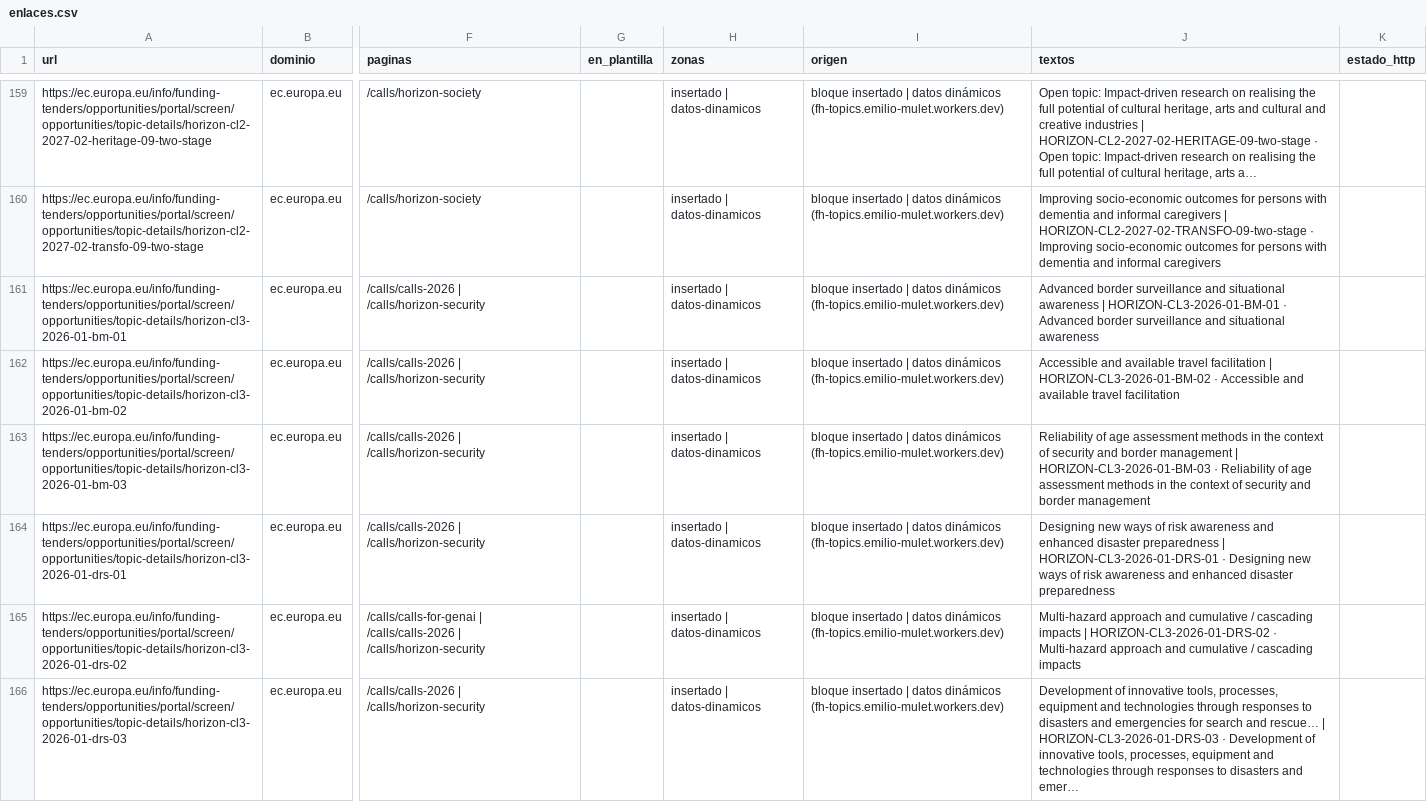
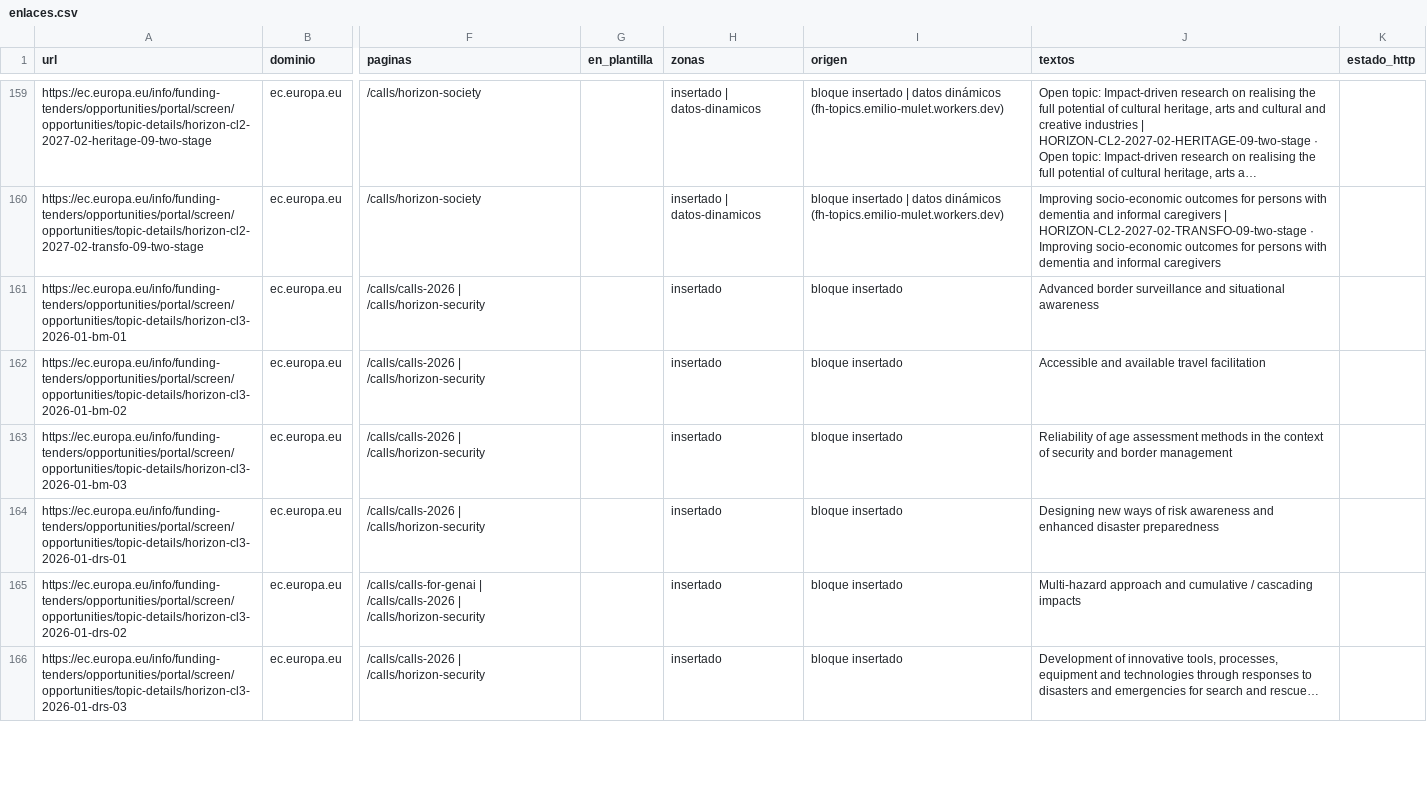
Before and after one commit to Ullswater-Investments/ullswater-web-es, a CSV file: data/inventario/enlaces.csv, drawn as a sheet; only a part is shown, gaps mark what is left out; the diff covers the shown part only; the diff names each change by its address in the sheet, - before the commit and + after, or states it on an @@ line.

```diff
--- a/data/inventario/enlaces.csv
+++ b/data/inventario/enlaces.csv
-H161:H166 (zonas): insertado | datos-dinamicos
+H161:H166 (zonas): insertado
-I161:I166 (origen): bloque insertado | datos dinámicos (fh-topics.emilio-mulet.workers.dev)
+I161:I166 (origen): bloque insertado
-J161 (textos): …situational awareness | HORIZON-CL3-2026-01-BM-01 · Advanced border surveillance and situational awareness
+J161 (textos): …situational awareness
-J162 (textos): …travel facilitation | HORIZON-CL3-2026-01-BM-02 · Accessible and available travel facilitation
+J162 (textos): …travel facilitation
-J163 (textos): …border management | HORIZON-CL3-2026-01-BM-03 · Reliability of age assessment methods in the context of security and border management
+J163 (textos): …border management
-J164 (textos): …disaster preparedness | HORIZON-CL3-2026-01-DRS-01 · Designing new ways of risk awareness and enhanced disaster preparedness
+J164 (textos): …disaster preparedness
-J165 (textos): …cascading impacts | HORIZON-CL3-2026-01-DRS-02 · Multi-hazard approach and cumulative / cascading impacts
+J165 (textos): …cascading impacts
-J166 (textos): …and rescue… | HORIZON-CL3-2026-01-DRS-03 · Development of innovative tools, processes, equipment and technologies through responses to disasters and emer…
+J166 (textos): …and rescue…
```
Also changed, not shown: 69 edited cells elsewhere in this file, 4 other files.
